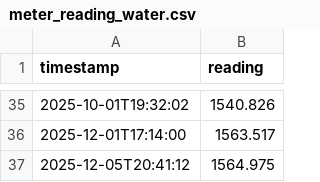
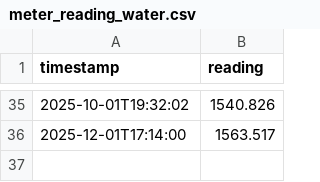
Before and after one commit to GrumpyBusted/HomeAssistant, a CSV file: data/meter_reading_water.csv, drawn as a sheet; only a part is shown, gaps mark what is left out.

```diff
--- a/data/meter_reading_water.csv
+++ b/data/meter_reading_water.csv
@@ -36,2 +36 @@ timestamp,reading
 2025-12-01T17:14:00,1563.517
-2025-12-05T20:41:12,1564.975
```
Also changed, not shown: data/meter_reading_electricity.csv, 2 other files.
